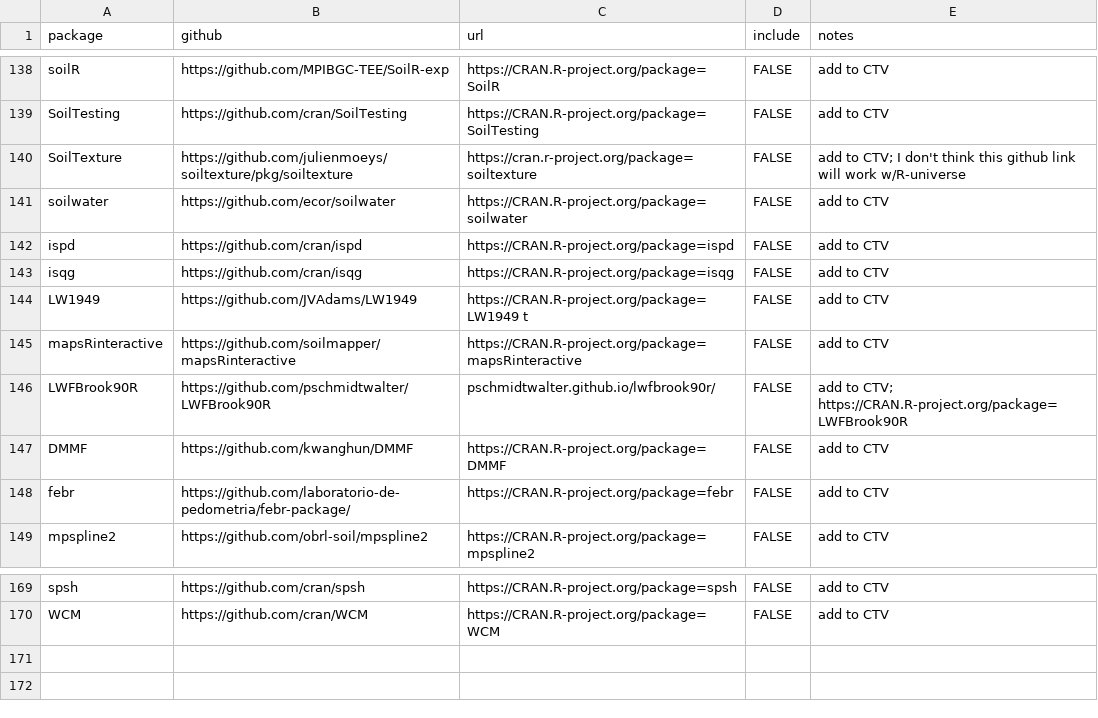
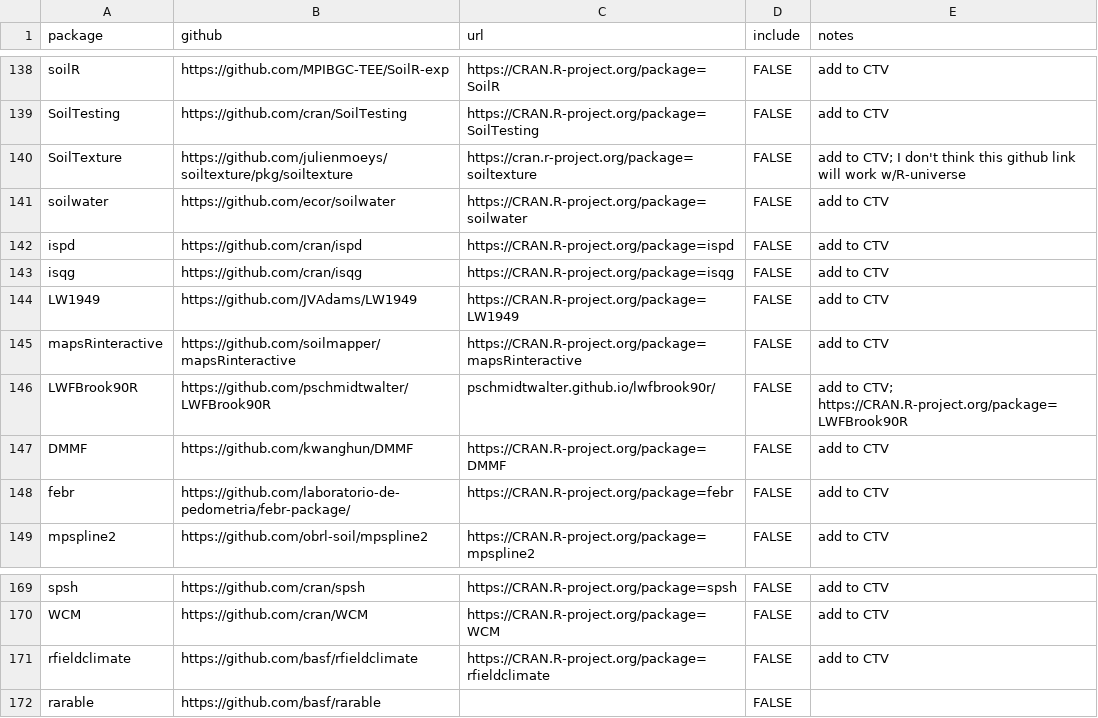
Before and after one commit to IdahoAgStats/universe, a CSV file: packages.csv, drawn as a sheet; only a part is shown, gaps mark what is left out.

Commit message:
typo corrected

```diff
--- a/packages.csv
+++ b/packages.csv
@@ -143,3 +143,3 @@ ispd,https://github.com/cran/ispd,https://CRAN.R-project.org/package=ispd,FALSE,
 isqg,https://github.com/cran/isqg,https://CRAN.R-project.org/package=isqg,FALSE,add to CTV
-LW1949,https://github.com/JVAdams/LW1949,https://CRAN.R-project.org/package=LW1949 t,FALSE,add to CTV
+LW1949,https://github.com/JVAdams/LW1949,https://CRAN.R-project.org/package=LW1949,FALSE,add to CTV
 mapsRinteractive,https://github.com/soilmapper/mapsRinteractive,https://CRAN.R-project.org/package=mapsRinteractive,FALSE,add to CTV
@@ -170 +170,3 @@ spsh,https://github.com/cran/spsh,https://CRAN.R-project.org/package=spsh,FALSE,
 WCM,https://github.com/cran/WCM,https://CRAN.R-project.org/package=WCM,FALSE,add to CTV
+rfieldclimate,https://github.com/basf/rfieldclimate,https://CRAN.R-project.org/package=rfieldclimate,FALSE,add to CTV
+rarable,https://github.com/basf/rarable,,FALSE,
```
